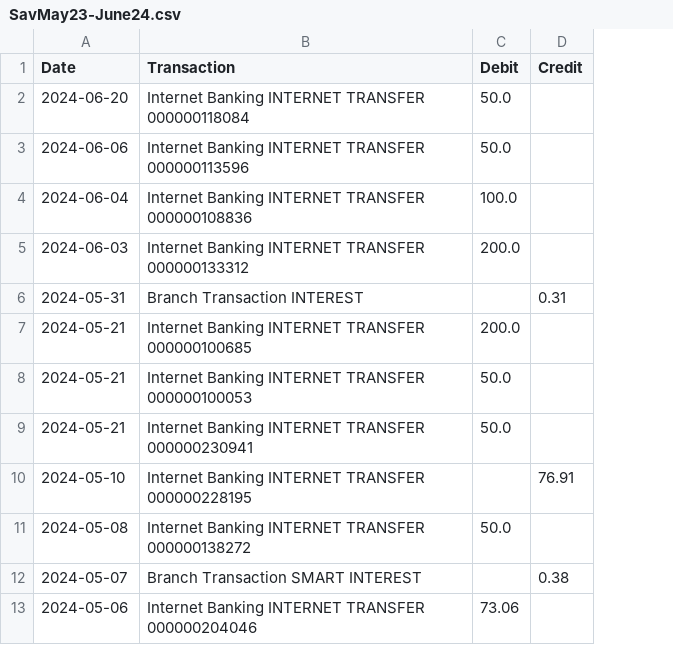
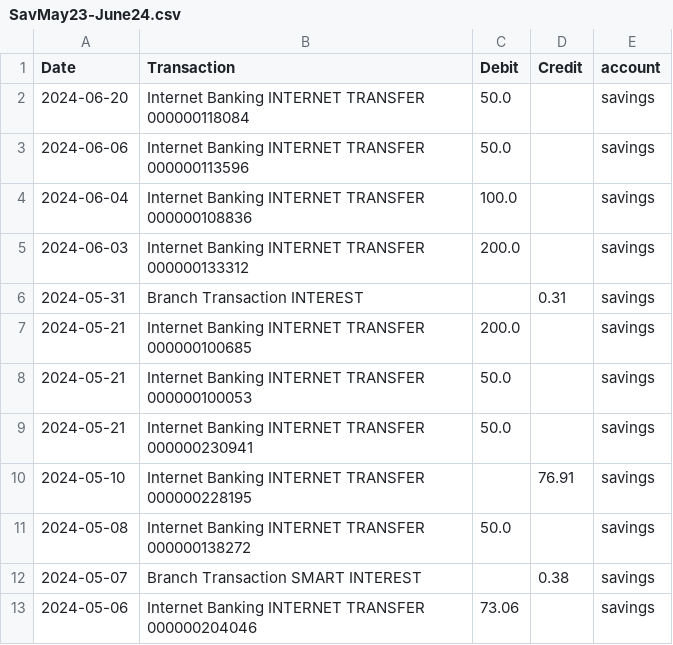
Before and after one commit to Paulsh3rin/MyPersonalSpending, a CSV file: RawData/SavMay23-June24.csv, drawn as a sheet; only a part is shown; the diff names each change by its address in the sheet, - before the commit and + after, or states it on an @@ line.

Commit message:
Updated

```diff
--- a/RawData/SavMay23-June24.csv
+++ b/RawData/SavMay23-June24.csv
+column E (account), rows 2-13: all savings
```
